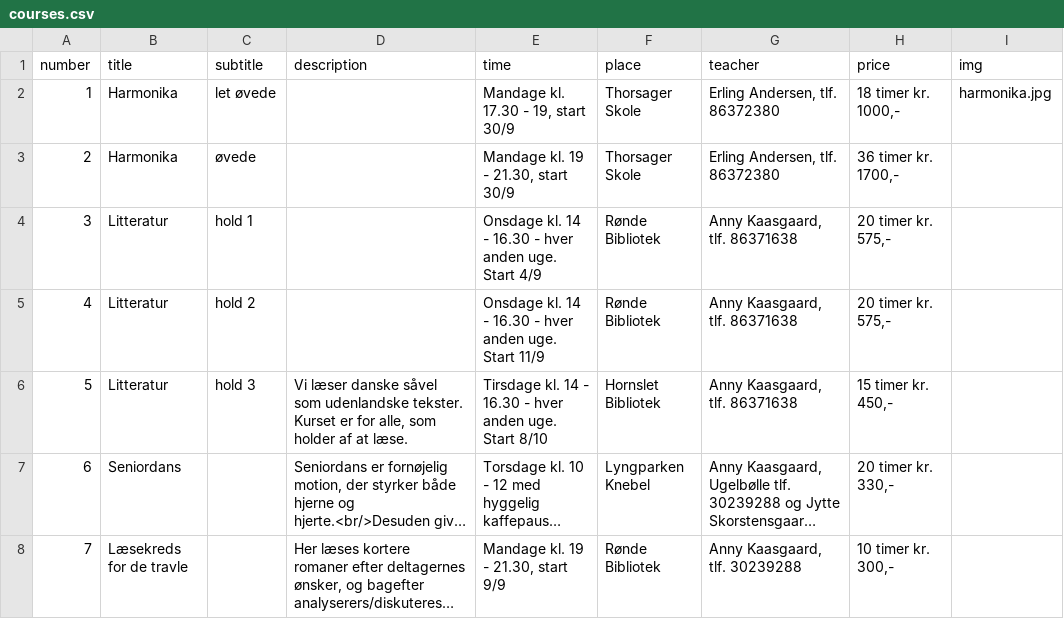
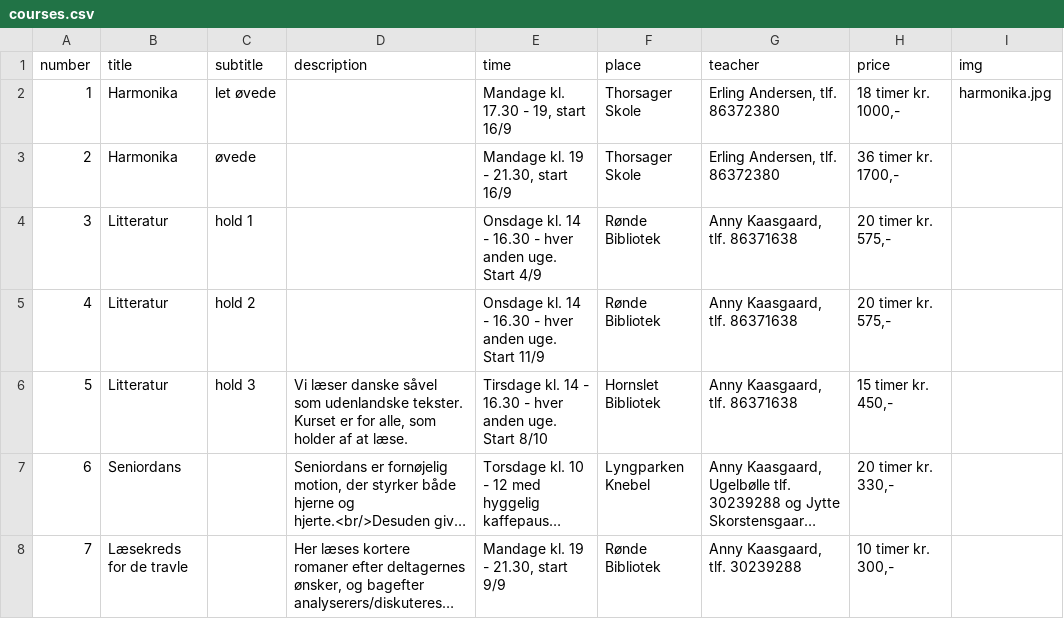
Before and after one commit to nickelsen/dag-aftenskolen.dk, a CSV file: _data/courses.csv, drawn as a sheet; only a part is shown; long unchanged cells end in ….

```diff
--- a/_data/courses.csv
+++ b/_data/courses.csv
@@ -1,4 +1,4 @@
 number,title,subtitle,description,time,place,teacher,price,img
-1,Harmonika,let øvede,,"Mandage kl. 17.30 - 19, start 30/9",Thorsager Skole,"Erling Andersen, tlf. 86372380","18 timer kr. 1000,-","harmonika.jpg"
-2,Harmonika,øvede,,"Mandage kl. 19 - 21.30, start 30/9",Thorsager Skole,"Erling Andersen, tlf. 86372380","36 timer kr. 1700,-"
+1,Harmonika,let øvede,,"Mandage kl. 17.30 - 19, start 16/9",Thorsager Skole,"Erling Andersen, tlf. 86372380","18 timer kr. 1000,-","harmonika.jpg"
+2,Harmonika,øvede,,"Mandage kl. 19 - 21.30, start 16/9",Thorsager Skole,"Erling Andersen, tlf. 86372380","36 timer kr. 1700,-"
 3,Litteratur,hold 1,,Onsdage kl. 14 - 16.30 - hver anden uge. Start 4/9,Rønde Bibliotek,"Anny Kaasgaard, tlf. 86371638","20 timer kr. 575,-"
```
Also changed, not shown: 3 other files.
